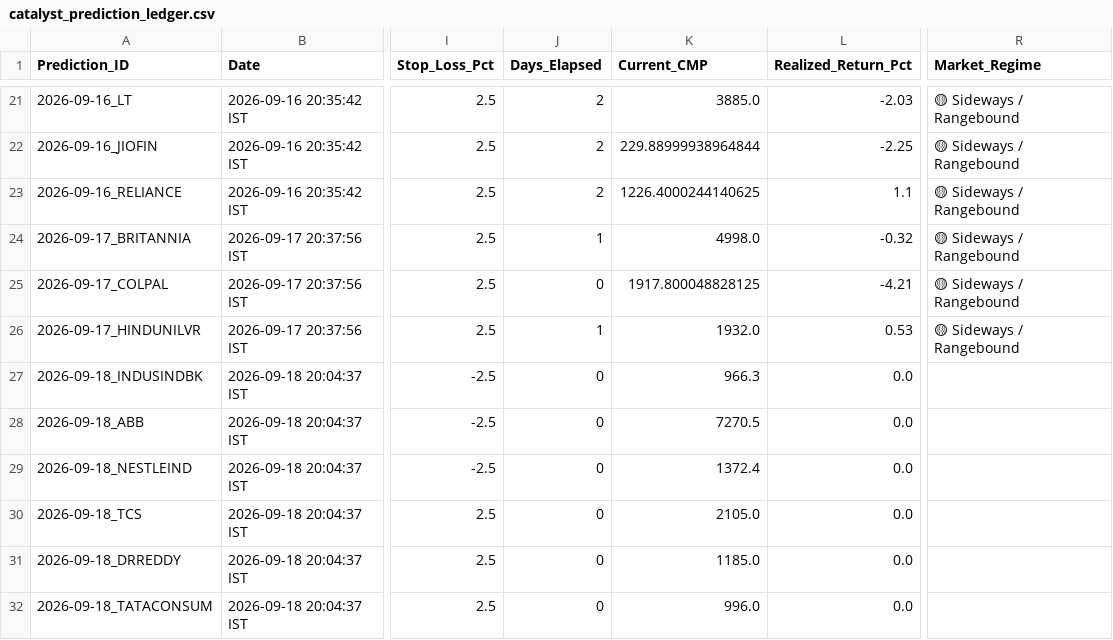
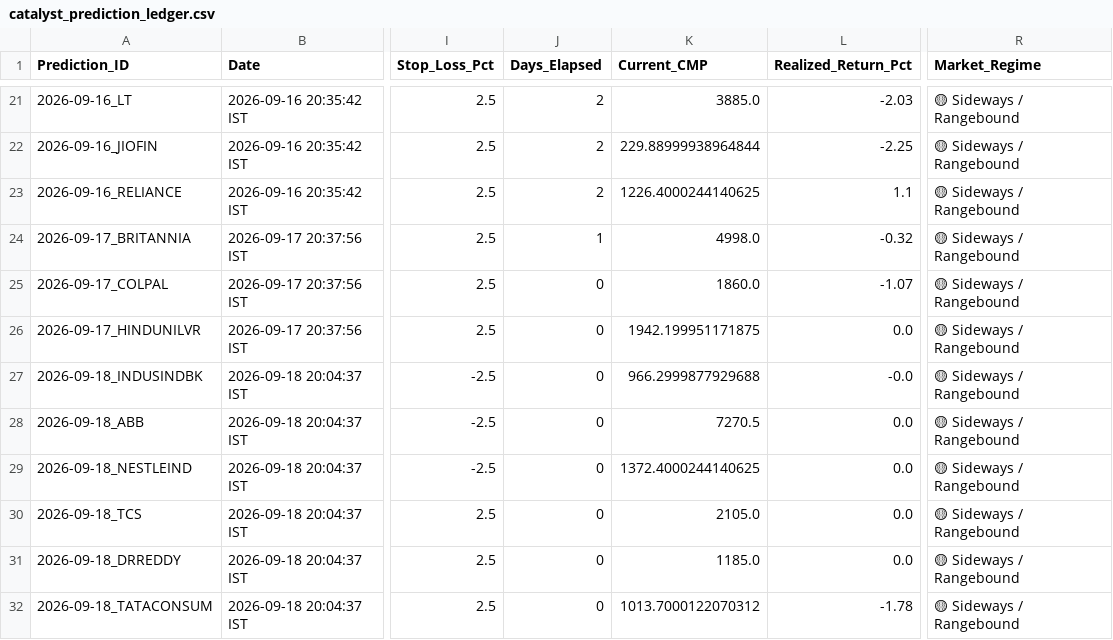
Before and after one commit to purntripathi-cmd/catalyst-pulse-pro, a CSV file: catalyst_prediction_ledger.csv, drawn as a sheet; only a part is shown, gaps mark what is left out; the diff names each change by its address in the sheet, - before the commit and + after, or states it on an @@ line.

Commit message:
Ledger update [2026-09-19 23:14 IST]

```diff
--- a/catalyst_prediction_ledger.csv
+++ b/catalyst_prediction_ledger.csv
-K25 (Current_CMP): 1917.800048828125
+K25 (Current_CMP): 1860.0
-L25 (Realized_Return_Pct): -4.21
+L25 (Realized_Return_Pct): -1.07
-J26 (Days_Elapsed): 1
+J26 (Days_Elapsed): 0
-K26 (Current_CMP): 1932.0
+K26 (Current_CMP): 1942.199951171875
-L26 (Realized_Return_Pct): 0.53
+L26 (Realized_Return_Pct): 0.0
-K27 (Current_CMP): 966.3
+K27 (Current_CMP): 966.2999877929688
-L27 (Realized_Return_Pct): 0.0
+L27 (Realized_Return_Pct): -0.0
-R27:R32 (Market_Regime): (empty)
+R27:R32 (Market_Regime): 🟡 Sideways / Rangebound
-K29 (Current_CMP): 1372.4
+K29 (Current_CMP): 1372.4000244140625
-K32 (Current_CMP): 996.0
+K32 (Current_CMP): 1013.7000122070312
-L32 (Realized_Return_Pct): 0.0
+L32 (Realized_Return_Pct): -1.78
```
